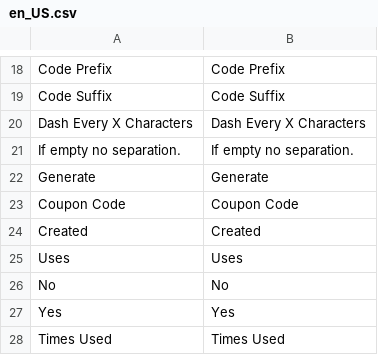
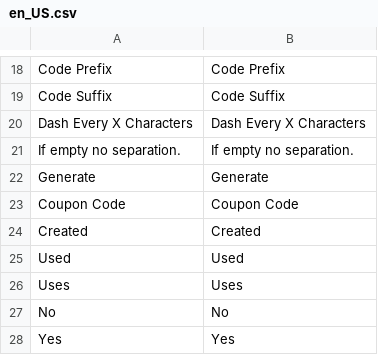
Before and after one commit to magenxcommerce/module-sales-rule, a CSV file: i18n/en_US.csv, drawn as a sheet; only a part is shown, gaps mark what is left out; the shorter side is filled out with more unchanged rows; the diff names each change by its address in the sheet, - before the commit and + after, or states it on an @@ line.

```diff
--- a/i18n/en_US.csv
+++ b/i18n/en_US.csv
+row 25: Used | Used
```
Also changed, not shown: 22 other files.
